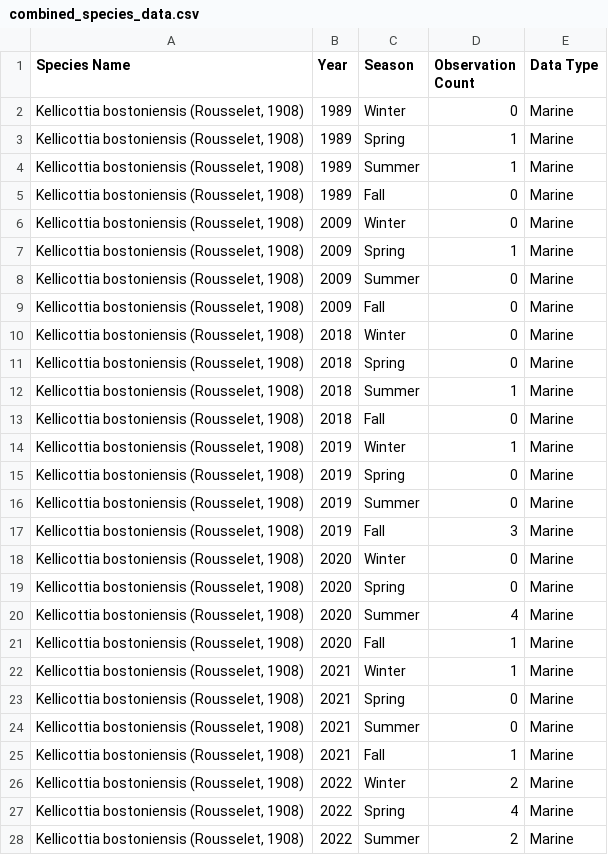
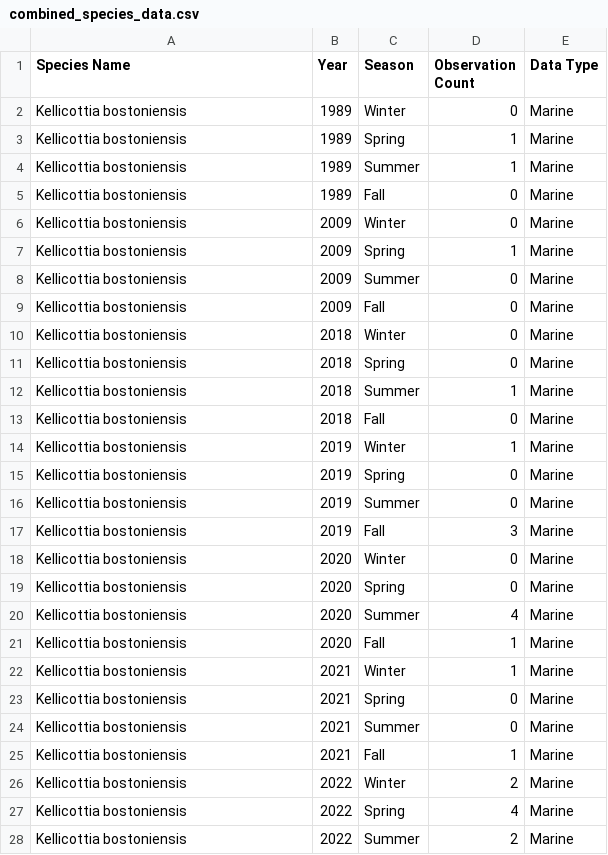
Before and after one commit to Cirbble/PolyHacks_2025, a CSV file: combined_species_data.csv, drawn as a sheet; only a part is shown; the diff covers the shown part only.

```diff
--- a/combined_species_data.csv
+++ b/combined_species_data.csv
@@ -1,28 +1,28 @@
 Species Name,Year,Season,Observation Count,Data Type
-"Kellicottia bostoniensis (Rousselet, 1908)",1989,Winter,0,Marine
-"Kellicottia bostoniensis (Rousselet, 1908)",1989,Spring,1,Marine
-"Kellicottia bostoniensis (Rousselet, 1908)",1989,Summer,1,Marine
-"Kellicottia bostoniensis (Rousselet, 1908)",1989,Fall,0,Marine
-"Kellicottia bostoniensis (Rousselet, 1908)",2009,Winter,0,Marine
-"Kellicottia bostoniensis (Rousselet, 1908)",2009,Spring,1,Marine
-"Kellicottia bostoniensis (Rousselet, 1908)",2009,Summer,0,Marine
-"Kellicottia bostoniensis (Rousselet, 1908)",2009,Fall,0,Marine
-"Kellicottia bostoniensis (Rousselet, 1908)",2018,Winter,0,Marine
-"Kellicottia bostoniensis (Rousselet, 1908)",2018,Spring,0,Marine
-"Kellicottia bostoniensis (Rousselet, 1908)",2018,Summer,1,Marine
-"Kellicottia bostoniensis (Rousselet, 1908)",2018,Fall,0,Marine
-"Kellicottia bostoniensis (Rousselet, 1908)",2019,Winter,1,Marine
-"Kellicottia bostoniensis (Rousselet, 1908)",2019,Spring,0,Marine
-"Kellicottia bostoniensis (Rousselet, 1908)",2019,Summer,0,Marine
-"Kellicottia bostoniensis (Rousselet, 1908)",2019,Fall,3,Marine
-"Kellicottia bostoniensis (Rousselet, 1908)",2020,Winter,0,Marine
-"Kellicottia bostoniensis (Rousselet, 1908)",2020,Spring,0,Marine
-"Kellicottia bostoniensis (Rousselet, 1908)",2020,Summer,4,Marine
-"Kellicottia bostoniensis (Rousselet, 1908)",2020,Fall,1,Marine
-"Kellicottia bostoniensis (Rousselet, 1908)",2021,Winter,1,Marine
-"Kellicottia bostoniensis (Rousselet, 1908)",2021,Spring,0,Marine
-"Kellicottia bostoniensis (Rousselet, 1908)",2021,Summer,0,Marine
-"Kellicottia bostoniensis (Rousselet, 1908)",2021,Fall,1,Marine
-"Kellicottia bostoniensis (Rousselet, 1908)",2022,Winter,2,Marine
-"Kellicottia bostoniensis (Rousselet, 1908)",2022,Spring,4,Marine
-"Kellicottia bostoniensis (Rousselet, 1908)",2022,Summer,2,Marine
+Kellicottia bostoniensis,1989,Winter,0,Marine
+Kellicottia bostoniensis,1989,Spring,1,Marine
+Kellicottia bostoniensis,1989,Summer,1,Marine
+Kellicottia bostoniensis,1989,Fall,0,Marine
+Kellicottia bostoniensis,2009,Winter,0,Marine
+Kellicottia bostoniensis,2009,Spring,1,Marine
+Kellicottia bostoniensis,2009,Summer,0,Marine
+Kellicottia bostoniensis,2009,Fall,0,Marine
+Kellicottia bostoniensis,2018,Winter,0,Marine
+Kellicottia bostoniensis,2018,Spring,0,Marine
+Kellicottia bostoniensis,2018,Summer,1,Marine
+Kellicottia bostoniensis,2018,Fall,0,Marine
+Kellicottia bostoniensis,2019,Winter,1,Marine
+Kellicottia bostoniensis,2019,Spring,0,Marine
+Kellicottia bostoniensis,2019,Summer,0,Marine
+Kellicottia bostoniensis,2019,Fall,3,Marine
+Kellicottia bostoniensis,2020,Winter,0,Marine
+Kellicottia bostoniensis,2020,Spring,0,Marine
+Kellicottia bostoniensis,2020,Summer,4,Marine
+Kellicottia bostoniensis,2020,Fall,1,Marine
+Kellicottia bostoniensis,2021,Winter,1,Marine
+Kellicottia bostoniensis,2021,Spring,0,Marine
+Kellicottia bostoniensis,2021,Summer,0,Marine
+Kellicottia bostoniensis,2021,Fall,1,Marine
+Kellicottia bostoniensis,2022,Winter,2,Marine
+Kellicottia bostoniensis,2022,Spring,4,Marine
+Kellicottia bostoniensis,2022,Summer,2,Marine
```
Also changed, not shown: 113 edited cells elsewhere in this file, 1 other file.
